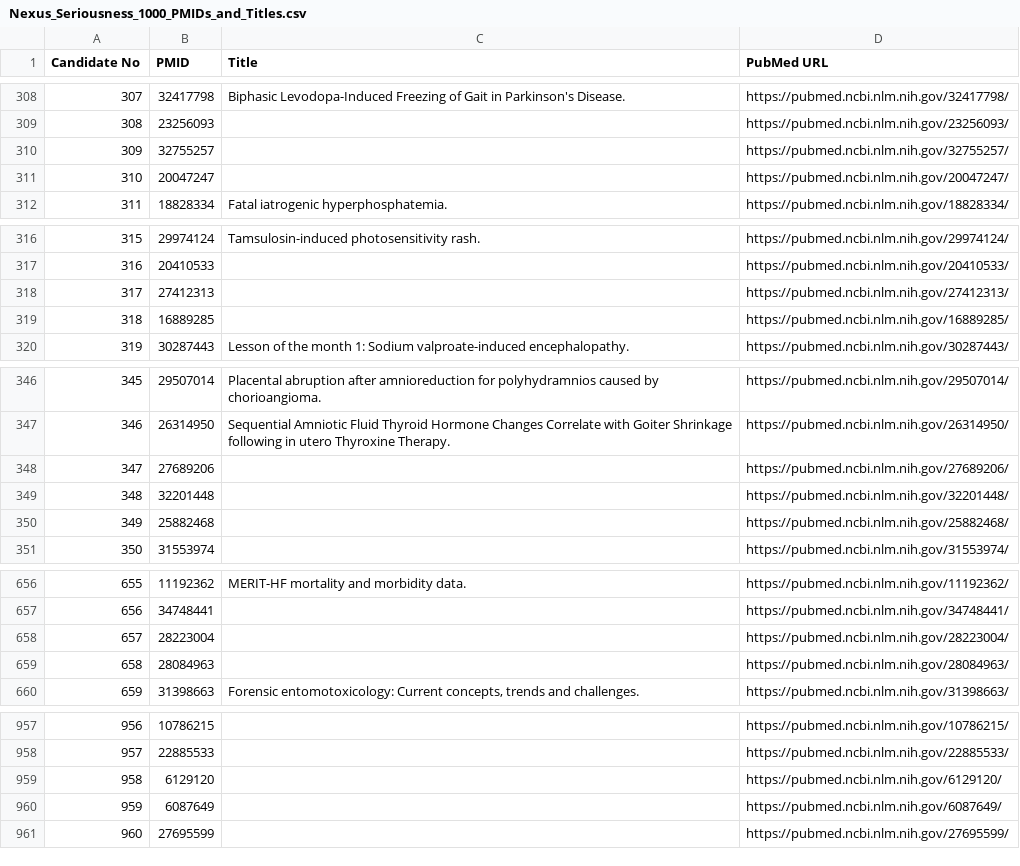
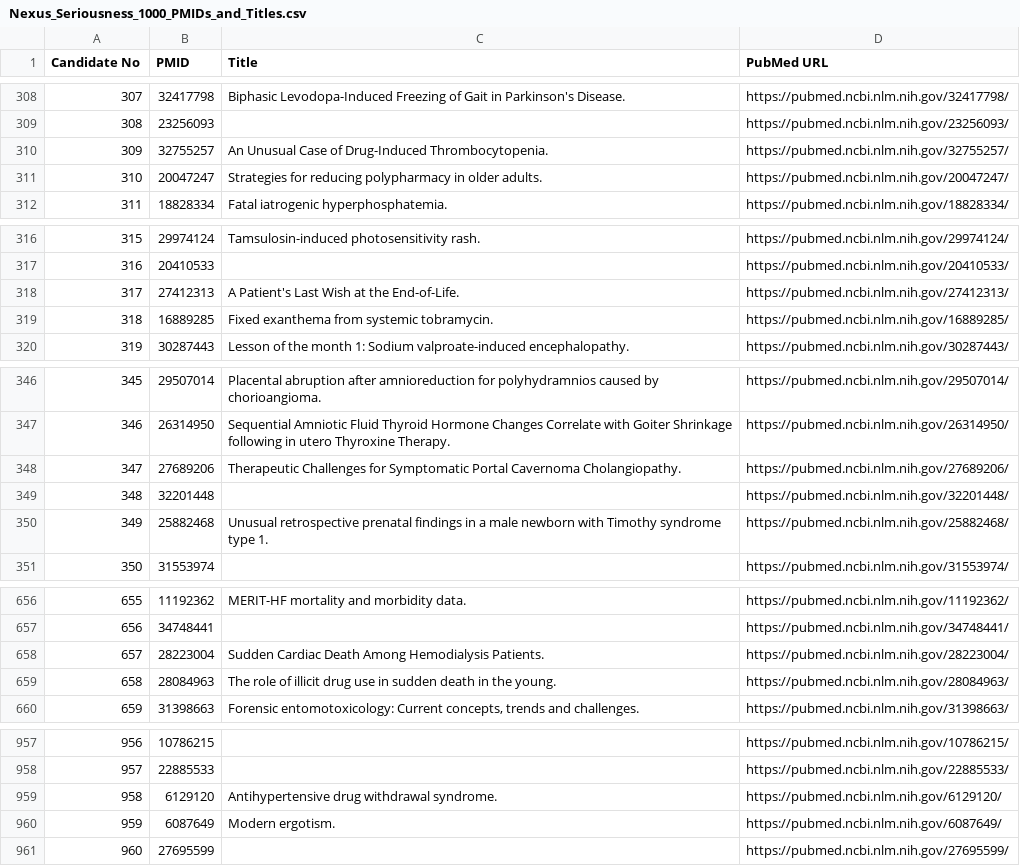
Before and after one commit to madhupadishala/Literature-Screening-Production, a CSV file: validation/pubmed-seriousness-1000/Nexus_Seriousness_1000_PMIDs_and_Titles.csv, drawn as a sheet; only a part is shown, gaps mark what is left out; the diff covers the shown part only.

Commit message:
data(validation): resolve remaining PubMed titles individually

```diff
--- a/validation/pubmed-seriousness-1000/Nexus_Seriousness_1000_PMIDs_and_Titles.csv
+++ b/validation/pubmed-seriousness-1000/Nexus_Seriousness_1000_PMIDs_and_Titles.csv
@@ -309,4 +309,4 @@ Candidate No,PMID,Title,PubMed URL
 308,23256093,,https://pubmed.ncbi.nlm.nih.gov/23256093/
-309,32755257,,https://pubmed.ncbi.nlm.nih.gov/32755257/
-310,20047247,,https://pubmed.ncbi.nlm.nih.gov/20047247/
+309,32755257,An Unusual Case of Drug-Induced Thrombocytopenia.,https://pubmed.ncbi.nlm.nih.gov/32755257/
+310,20047247,Strategies for reducing polypharmacy in older adults.,https://pubmed.ncbi.nlm.nih.gov/20047247/
 311,18828334,Fatal iatrogenic hyperphosphatemia.,https://pubmed.ncbi.nlm.nih.gov/18828334/
@@ -317,4 +317,4 @@ Candidate No,PMID,Title,PubMed URL
 316,20410533,,https://pubmed.ncbi.nlm.nih.gov/20410533/
-317,27412313,,https://pubmed.ncbi.nlm.nih.gov/27412313/
-318,16889285,,https://pubmed.ncbi.nlm.nih.gov/16889285/
+317,27412313,A Patient's Last Wish at the End-of-Life.,https://pubmed.ncbi.nlm.nih.gov/27412313/
+318,16889285,Fixed exanthema from systemic tobramycin.,https://pubmed.ncbi.nlm.nih.gov/16889285/
 319,30287443,Lesson of the month 1: Sodium valproate-induced encephalopathy.,https://pubmed.ncbi.nlm.nih.gov/30287443/
@@ -347,5 +347,5 @@ Candidate No,PMID,Title,PubMed URL
 346,26314950,Sequential Amniotic Fluid Thyroid Hormone Changes Correlate with Goiter Shrinkage following in utero Thyroxine Therapy.,https://pubmed.ncbi.nlm.nih.gov/26314950/
-347,27689206,,https://pubmed.ncbi.nlm.nih.gov/27689206/
+347,27689206,Therapeutic Challenges for Symptomatic Portal Cavernoma Cholangiopathy.,https://pubmed.ncbi.nlm.nih.gov/27689206/
 348,32201448,,https://pubmed.ncbi.nlm.nih.gov/32201448/
-349,25882468,,https://pubmed.ncbi.nlm.nih.gov/25882468/
+349,25882468,Unusual retrospective prenatal findings in a male newborn with Timothy syndrome type 1.,https://pubmed.ncbi.nlm.nih.gov/25882468/
 350,31553974,,https://pubmed.ncbi.nlm.nih.gov/31553974/
@@ -657,4 +657,4 @@ Candidate No,PMID,Title,PubMed URL
 656,34748441,,https://pubmed.ncbi.nlm.nih.gov/34748441/
-657,28223004,,https://pubmed.ncbi.nlm.nih.gov/28223004/
-658,28084963,,https://pubmed.ncbi.nlm.nih.gov/28084963/
+657,28223004,Sudden Cardiac Death Among Hemodialysis Patients.,https://pubmed.ncbi.nlm.nih.gov/28223004/
+658,28084963,The role of illicit drug use in sudden death in the young.,https://pubmed.ncbi.nlm.nih.gov/28084963/
 659,31398663,"Forensic entomotoxicology: Current concepts, trends and challenges.",https://pubmed.ncbi.nlm.nih.gov/31398663/
@@ -958,4 +958,4 @@ Candidate No,PMID,Title,PubMed URL
 957,22885533,,https://pubmed.ncbi.nlm.nih.gov/22885533/
-958,6129120,,https://pubmed.ncbi.nlm.nih.gov/6129120/
-959,6087649,,https://pubmed.ncbi.nlm.nih.gov/6087649/
+958,6129120,Antihypertensive drug withdrawal syndrome.,https://pubmed.ncbi.nlm.nih.gov/6129120/
+959,6087649,Modern ergotism.,https://pubmed.ncbi.nlm.nih.gov/6087649/
 960,27695599,,https://pubmed.ncbi.nlm.nih.gov/27695599/
```
Also changed, not shown: 8 edited cells elsewhere in this file.
